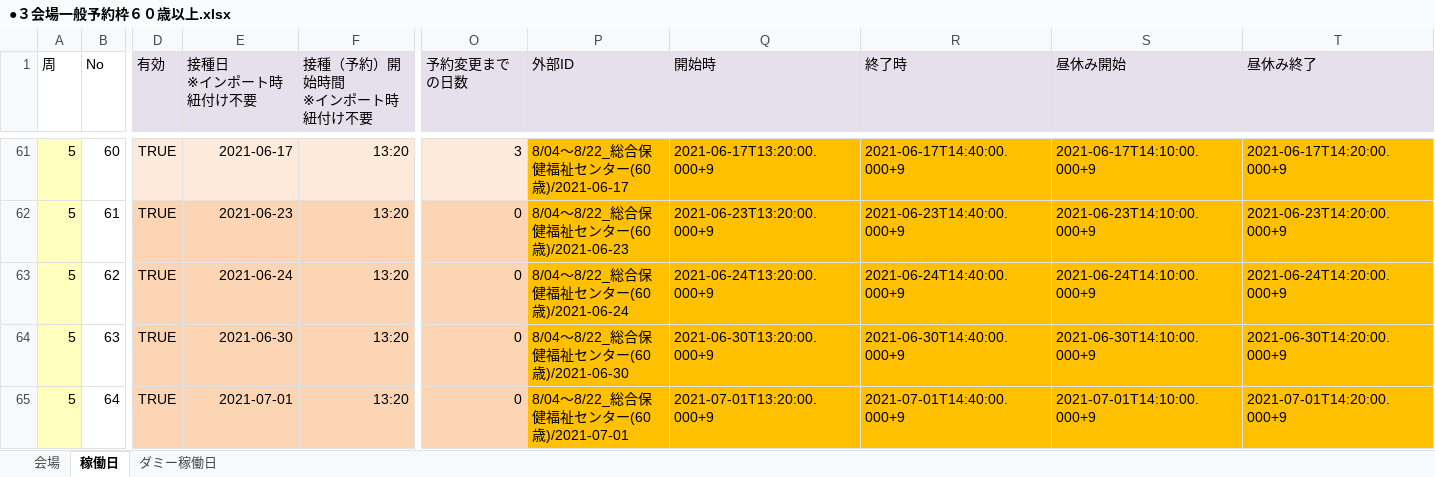
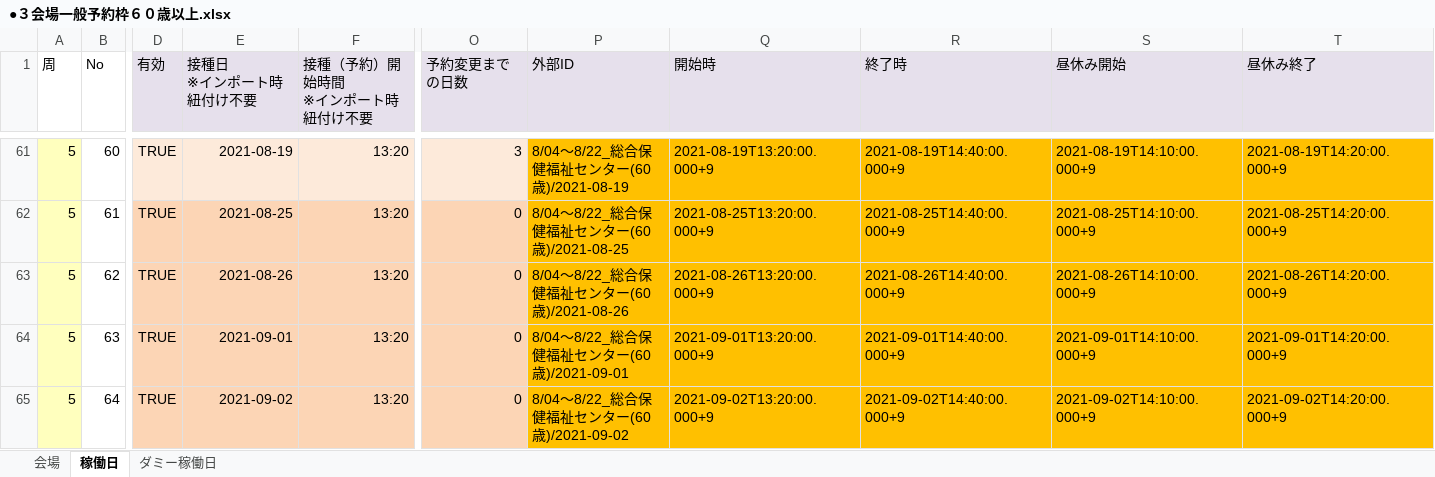
Before and after one commit to 78tch/VaccineYoyaku, an Excel workbook: 6Timetable/data/20210623/●３会場一般予約枠６０歳以上.xlsx, sheet 稼働日, drawn as a sheet; only a part is shown, gaps mark what is left out; values as stored, in another font and other column widths than the file's, no borders; the diff covers the shown part only; the diff names each change by its address in the sheet, - before the commit and + after, or states it on an @@ line.

```diff
--- a/6Timetable/data/20210623/●３会場一般予約枠６０歳以上.xlsx (sheet 稼働日)
+++ b/6Timetable/data/20210623/●３会場一般予約枠６０歳以上.xlsx (sheet 稼働日)
-E61 (接種日 ※インポート時紐付け不要): 2021-06-17
+E61 (接種日 ※インポート時紐付け不要): 2021-08-19
-P61 (外部ID): 8/04～8/22_総合保健福祉センター(60歳)/2021-06-17
+P61 (外部ID): 8/04～8/22_総合保健福祉センター(60歳)/2021-08-19
-Q61 (開始時): 2021-06-17T13:20:00.000+9
+Q61 (開始時): 2021-08-19T13:20:00.000+9
-R61 (終了時): 2021-06-17T14:40:00.000+9
+R61 (終了時): 2021-08-19T14:40:00.000+9
-S61 (昼休み開始): 2021-06-17T14:10:00.000+9
+S61 (昼休み開始): 2021-08-19T14:10:00.000+9
-T61 (昼休み終了): 2021-06-17T14:20:00.000+9
+T61 (昼休み終了): 2021-08-19T14:20:00.000+9
-E62 (接種日 ※インポート時紐付け不要): 2021-06-23
+E62 (接種日 ※インポート時紐付け不要): 2021-08-25
-P62 (外部ID): 8/04～8/22_総合保健福祉センター(60歳)/2021-06-23
+P62 (外部ID): 8/04～8/22_総合保健福祉センター(60歳)/2021-08-25
-Q62 (開始時): 2021-06-23T13:20:00.000+9
+Q62 (開始時): 2021-08-25T13:20:00.000+9
-R62 (終了時): 2021-06-23T14:40:00.000+9
+R62 (終了時): 2021-08-25T14:40:00.000+9
-S62 (昼休み開始): 2021-06-23T14:10:00.000+9
+S62 (昼休み開始): 2021-08-25T14:10:00.000+9
-T62 (昼休み終了): 2021-06-23T14:20:00.000+9
+T62 (昼休み終了): 2021-08-25T14:20:00.000+9
-E63 (接種日 ※インポート時紐付け不要): 2021-06-24
+E63 (接種日 ※インポート時紐付け不要): 2021-08-26
-P63 (外部ID): 8/04～8/22_総合保健福祉センター(60歳)/2021-06-24
+P63 (外部ID): 8/04～8/22_総合保健福祉センター(60歳)/2021-08-26
-Q63 (開始時): 2021-06-24T13:20:00.000+9
+Q63 (開始時): 2021-08-26T13:20:00.000+9
-R63 (終了時): 2021-06-24T14:40:00.000+9
+R63 (終了時): 2021-08-26T14:40:00.000+9
-S63 (昼休み開始): 2021-06-24T14:10:00.000+9
+S63 (昼休み開始): 2021-08-26T14:10:00.000+9
-T63 (昼休み終了): 2021-06-24T14:20:00.000+9
+T63 (昼休み終了): 2021-08-26T14:20:00.000+9
-E64 (接種日 ※インポート時紐付け不要): 2021-06-30
+E64 (接種日 ※インポート時紐付け不要): 2021-09-01
-P64 (外部ID): 8/04～8/22_総合保健福祉センター(60歳)/2021-06-30
+P64 (外部ID): 8/04～8/22_総合保健福祉センター(60歳)/2021-09-01
-Q64 (開始時): 2021-06-30T13:20:00.000+9
+Q64 (開始時): 2021-09-01T13:20:00.000+9
-R64 (終了時): 2021-06-30T14:40:00.000+9
+R64 (終了時): 2021-09-01T14:40:00.000+9
-S64 (昼休み開始): 2021-06-30T14:10:00.000+9
+S64 (昼休み開始): 2021-09-01T14:10:00.000+9
-T64 (昼休み終了): 2021-06-30T14:20:00.000+9
+T64 (昼休み終了): 2021-09-01T14:20:00.000+9
-E65 (接種日 ※インポート時紐付け不要): 2021-07-01
+E65 (接種日 ※インポート時紐付け不要): 2021-09-02
-P65 (外部ID): 8/04～8/22_総合保健福祉センター(60歳)/2021-07-01
+P65 (外部ID): 8/04～8/22_総合保健福祉センター(60歳)/2021-09-02
-Q65 (開始時): 2021-07-01T13:20:00.000+9
+Q65 (開始時): 2021-09-02T13:20:00.000+9
-R65 (終了時): 2021-07-01T14:40:00.000+9
+R65 (終了時): 2021-09-02T14:40:00.000+9
-S65 (昼休み開始): 2021-07-01T14:10:00.000+9
+S65 (昼休み開始): 2021-09-02T14:10:00.000+9
-T65 (昼休み終了): 2021-07-01T14:20:00.000+9
+T65 (昼休み終了): 2021-09-02T14:20:00.000+9
```
Also changed, not shown: 402 edited cells elsewhere in this sheet, 1 other file.
